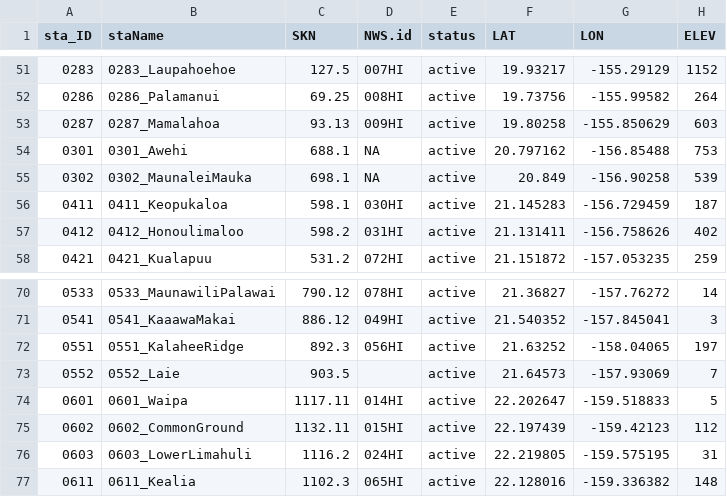
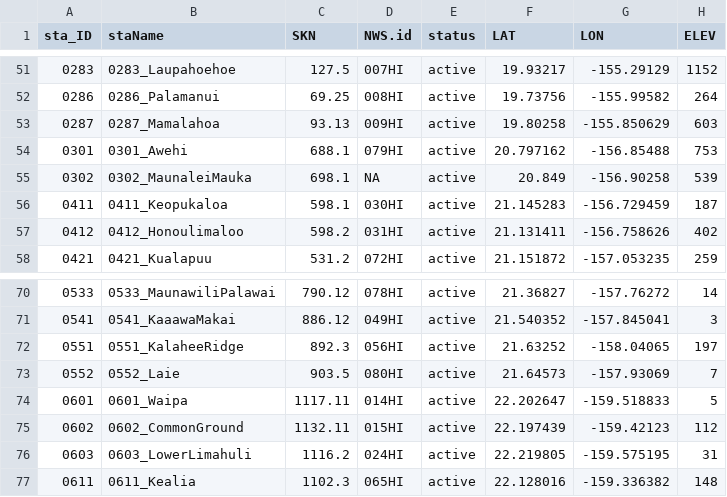
Before and after one commit to ikewai/hawaii_wx_station_mgmt_container, a CSV file: hi_mesonet_sta_status.csv, drawn as a sheet; only a part is shown, gaps mark what is left out.

Commit message:
add NWS.id for Laie and Awehi

```diff
--- a/hi_mesonet_sta_status.csv
+++ b/hi_mesonet_sta_status.csv
@@ -53,3 +53,3 @@ sta_ID,staName,SKN,NWS.id,status,LAT,LON,ELEV
 "0287","0287_Mamalahoa",93.13,009HI,active,19.80258,-155.850629,603
-"0301","0301_Awehi",688.1,NA,active,20.797162,-156.85488,753
+"0301","0301_Awehi",688.1,079HI,active,20.797162,-156.85488,753
 "0302","0302_MaunaleiMauka",698.1,NA,active,20.849,-156.90258,539
@@ -72,3 +72,3 @@ sta_ID,staName,SKN,NWS.id,status,LAT,LON,ELEV
 "0551","0551_KalaheeRidge",892.3,056HI,active,21.63252,-158.04065,197
-"0552","0552_Laie",903.5,,active,21.64573,-157.93069,7
+"0552","0552_Laie",903.5,080HI,active,21.64573,-157.93069,7
 "0601","0601_Waipa",1117.11,014HI,active,22.202647,-159.518833,5
```
